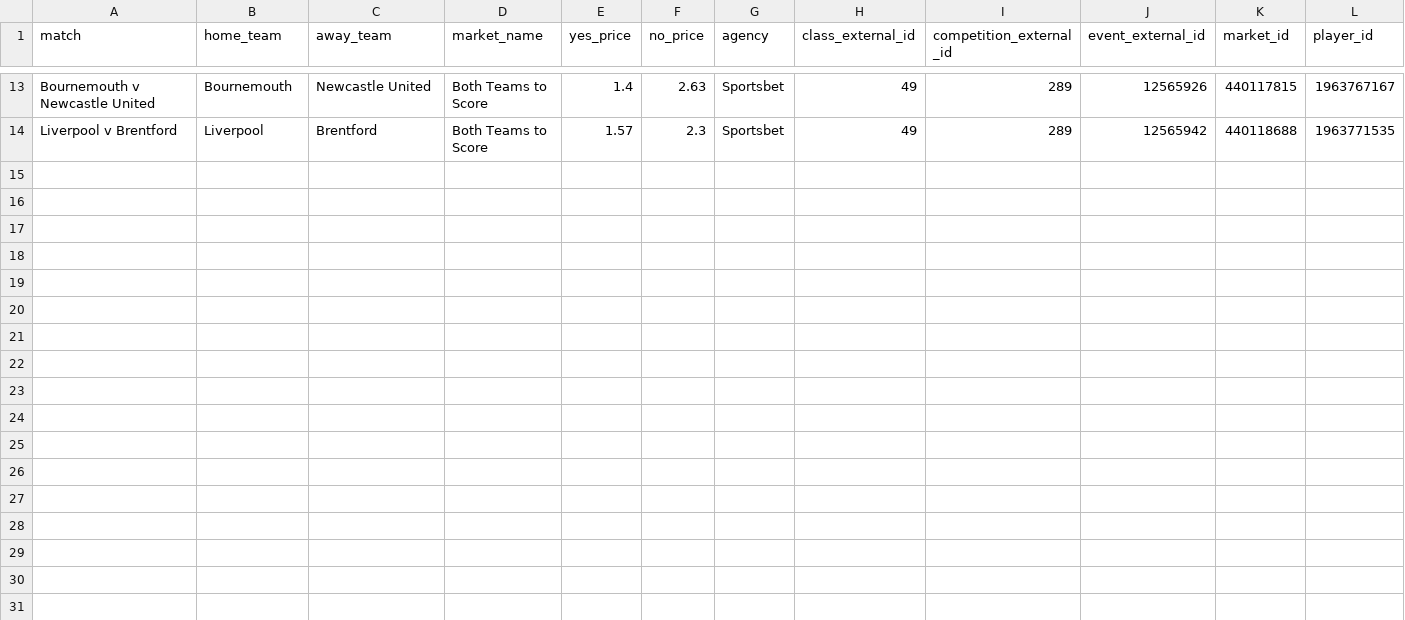
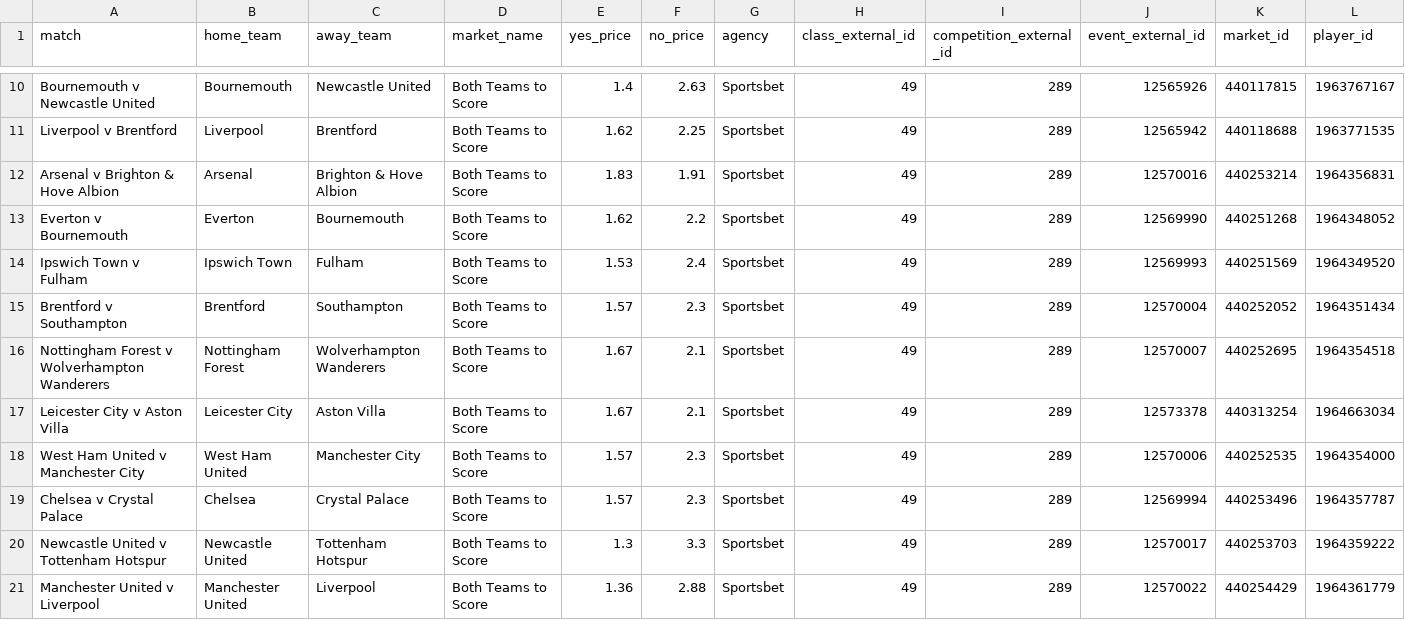
Before and after one commit to jamesbrown1417/Soccer, a CSV file: Data/scraped_odds/EPL/sportsbet_both_teams_to_score.csv, drawn as a sheet; only a part is shown, gaps mark what is left out; addresses are those after the commit; rows hold the shown columns only; the diff covers the shown part only; the diff names each change by its address in the sheet, - before the commit and + after, or states it on an @@ line.

```diff
--- a/Data/scraped_odds/EPL/sportsbet_both_teams_to_score.csv
+++ b/Data/scraped_odds/EPL/sportsbet_both_teams_to_score.csv
-E11 (yes_price): 1.57
+E11 (yes_price): 1.62
-F11 (no_price): 2.3
+F11 (no_price): 2.25
+row 12: Arsenal v Brighton & Hove Albion | Arsenal | Brighton & Hove Albion | Both Teams to Score | 1.83 | 1.91 | Sportsbet | 49 | 289 | 12570016 | 440253214 | 1964356831
+row 13: Everton v Bournemouth | Everton | Bournemouth | Both Teams to Score | 1.62 | 2.2 | Sportsbet | 49 | 289 | 12569990 | 440251268 | 1964348052
+row 14: Ipswich Town v Fulham | Ipswich Town | Fulham | Both Teams to Score | 1.53 | 2.4 | Sportsbet | 49 | 289 | 12569993 | 440251569 | 1964349520
+row 15: Brentford v Southampton | Brentford | Southampton | Both Teams to Score | 1.57 | 2.3 | Sportsbet | 49 | 289 | 12570004 | 440252052 | 1964351434
+row 16: Nottingham Forest v Wolverhampton Wanderers | Nottingham Forest | Wolverhampton Wanderers | Both Teams to Score | 1.67 | 2.1 | Sportsbet | 49 | 289 | 12570007 | 440252695 | 1964354518
+row 17: Leicester City v Aston Villa | Leicester City | Aston Villa | Both Teams to Score | 1.67 | 2.1 | Sportsbet | 49 | 289 | 12573378 | 440313254 | 1964663034
+row 18: West Ham United v Manchester City | West Ham United | Manchester City | Both Teams to Score | 1.57 | 2.3 | Sportsbet | 49 | 289 | 12570006 | 440252535 | 1964354000
+row 19: Chelsea v Crystal Palace | Chelsea | Crystal Palace | Both Teams to Score | 1.57 | 2.3 | Sportsbet | 49 | 289 | 12569994 | 440253496 | 1964357787
+row 20: Newcastle United v Tottenham Hotspur | Newcastle United | Tottenham Hotspur | Both Teams to Score | 1.3 | 3.3 | Sportsbet | 49 | 289 | 12570017 | 440253703 | 1964359222
+row 21: Manchester United v Liverpool | Manchester United | Liverpool | Both Teams to Score | 1.36 | 2.88 | Sportsbet | 49 | 289 | 12570022 | 440254429 | 1964361779
```
Also changed, not shown: 3 removed rows and 9 edited cells elsewhere in this file, Data/scraped_odds/EPL/pointsbet_h2h.csv, Data/scraped_odds/EPL/sportsbet_h2h.csv, 20 other files.
